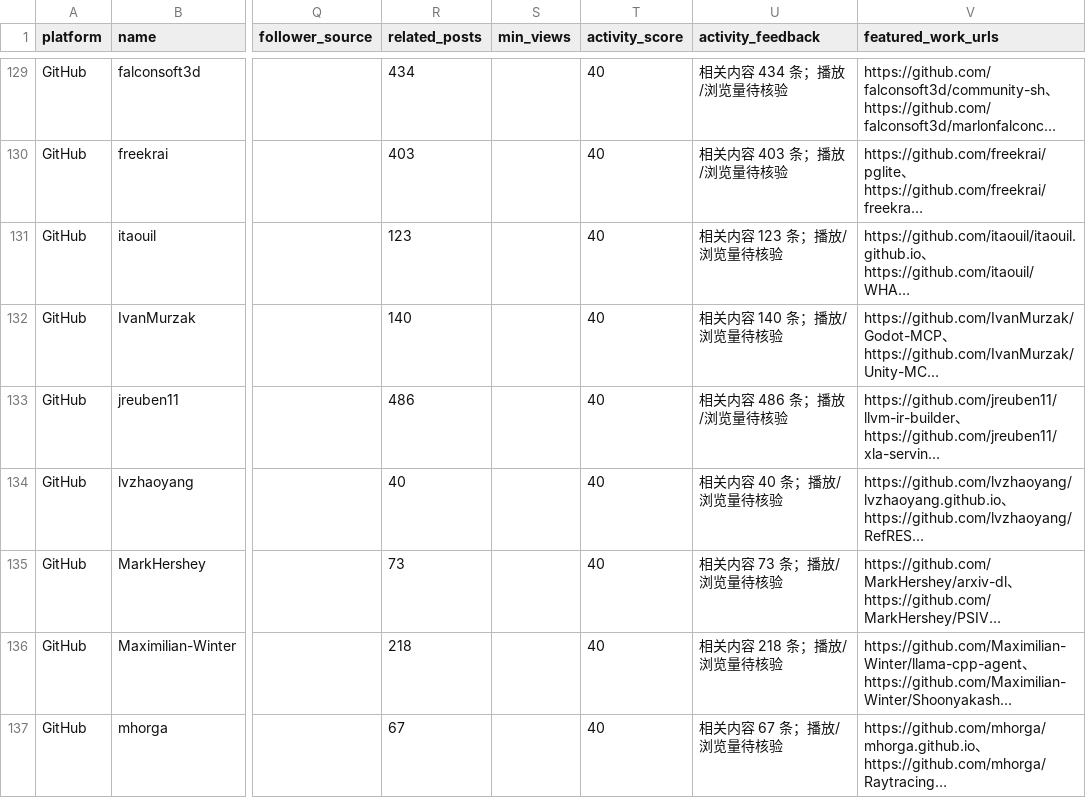
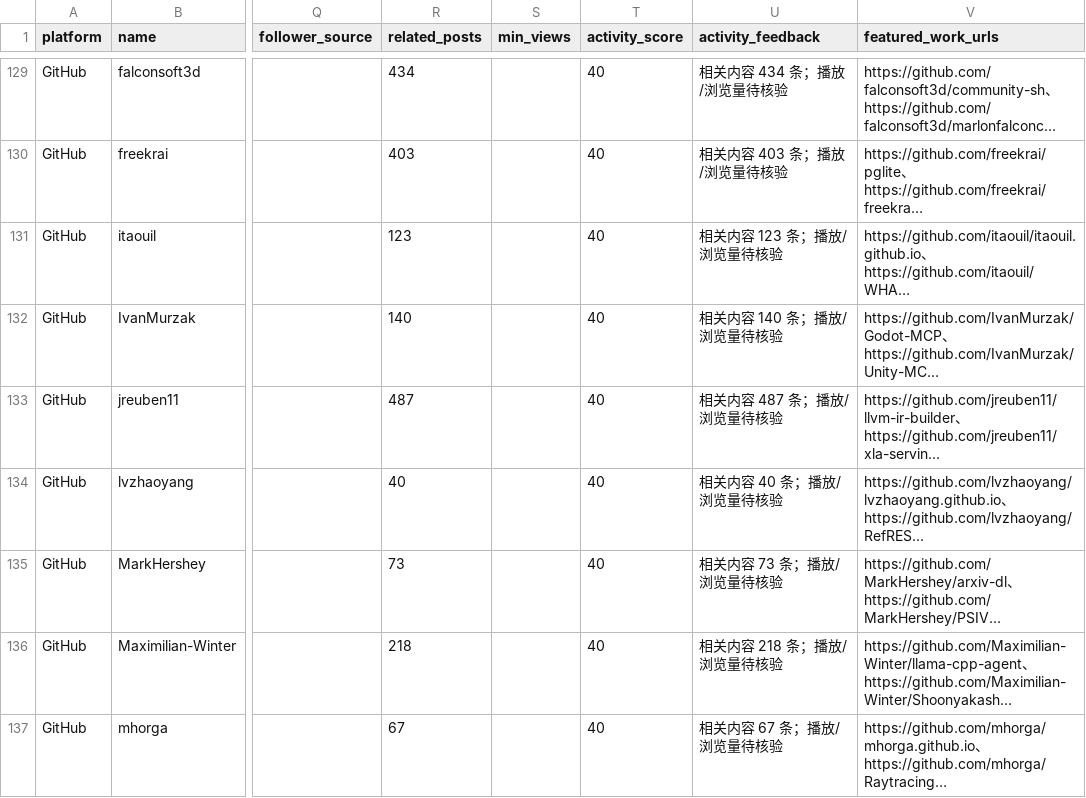
Before and after one commit to jzks7ymgzv-tech/ai-creator-koc-radar, a CSV file: data/leads.csv, drawn as a sheet; only a part is shown, gaps mark what is left out; long unchanged cells end in …; the diff covers the shown part only; the diff names each change by its address in the sheet, - before the commit and + after, or states it on an @@ line.

```diff
--- a/data/leads.csv
+++ b/data/leads.csv
-R133 (related_posts): 486
+R133 (related_posts): 487
-U133 (activity_feedback): 相关内容 486 条；播放/浏览量待核验
+U133 (activity_feedback): 相关内容 487 条；播放/浏览量待核验
```
Also changed, not shown: 13 edited cells elsewhere in this file, 2 other files.
